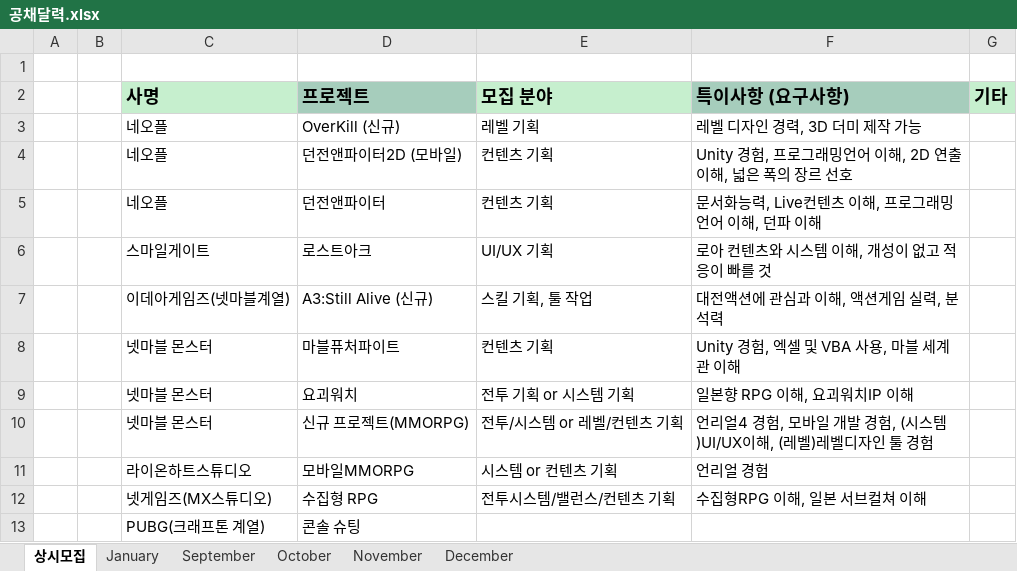
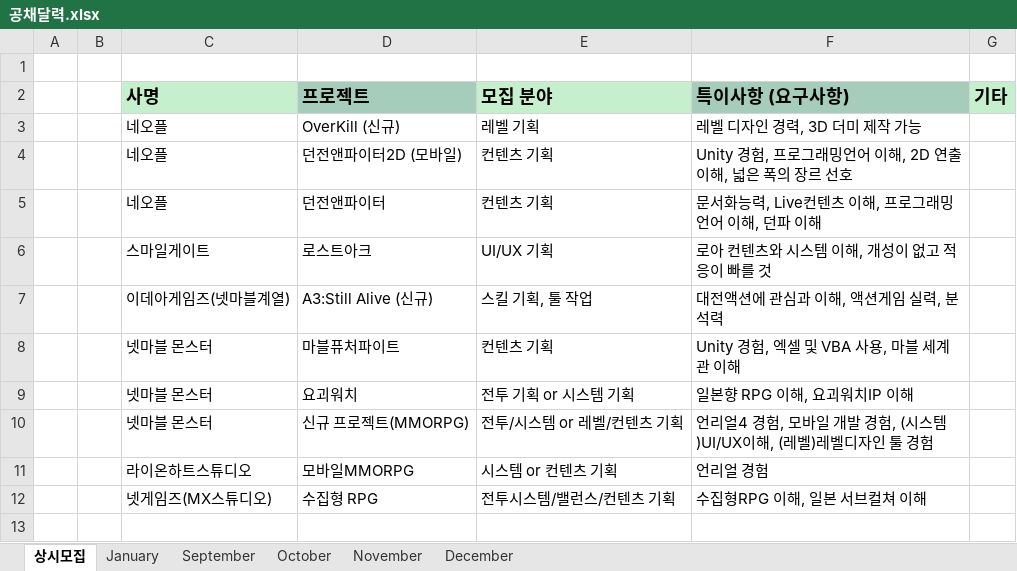
Before and after one commit to GogleEarth/Pills-Fighter, an Excel workbook: 포트폴리오/윤도균/공채달력.xlsx, sheet 상시모집, drawn as a sheet; values as stored, in another font and other column widths than the file's, no borders; the diff names each change by its address in the sheet, - before the commit and + after, or states it on an @@ line.

```diff
--- a/포트폴리오/윤도균/공채달력.xlsx (sheet 상시모집)
+++ b/포트폴리오/윤도균/공채달력.xlsx (sheet 상시모집)
-row 13:  |  | PUBG(크래프톤 계열) | 콘솔 슈팅
```
Also changed, not shown: sheet October, sheet September, sheet November, sheet December, 3 other files.
